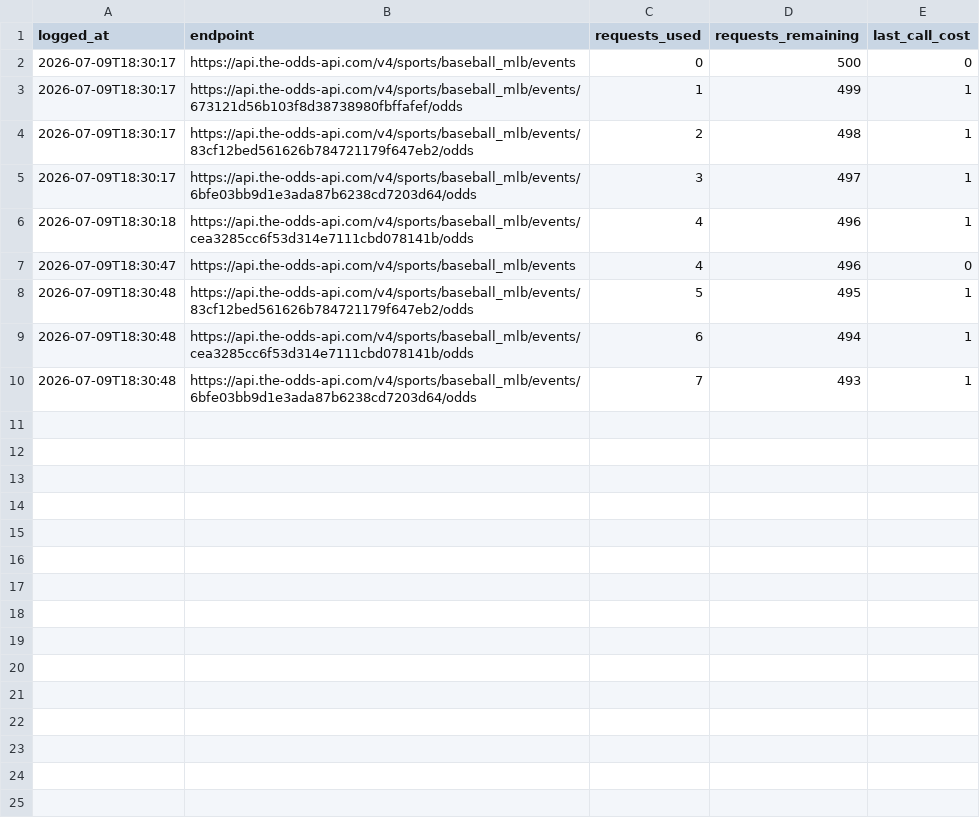
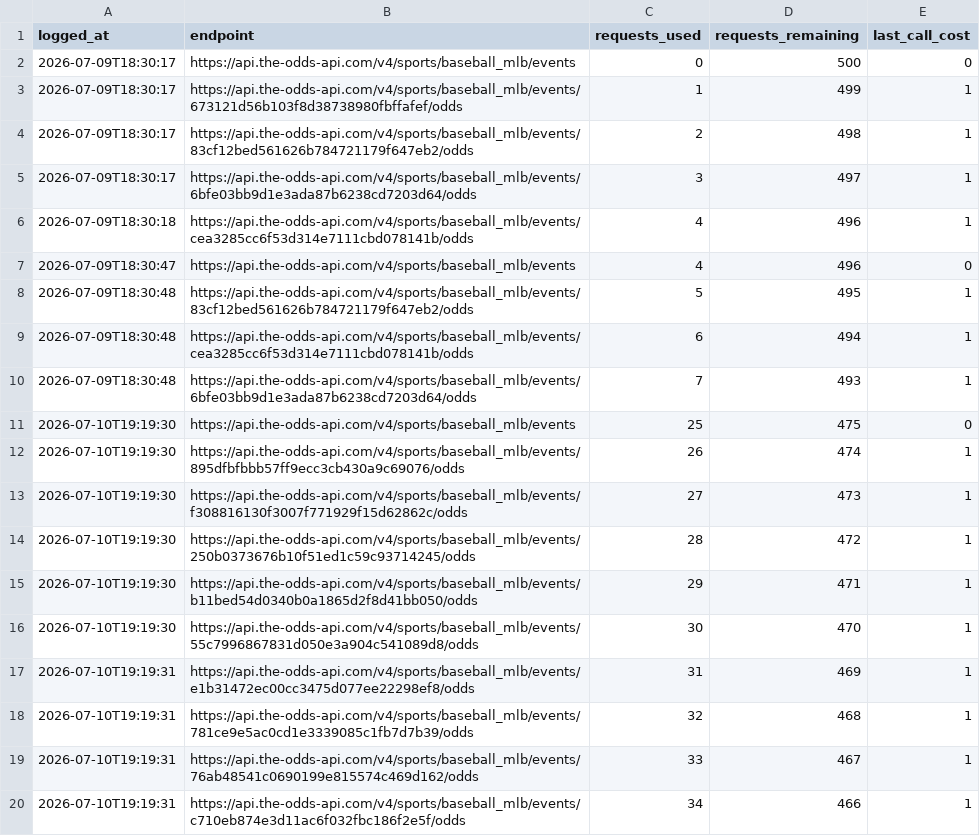
Before and after one commit to jackgoad05-afk/mlb-k-props, a CSV file: output/odds_api_usage.csv, drawn as a sheet.

```diff
--- a/output/odds_api_usage.csv
+++ b/output/odds_api_usage.csv
@@ -10 +10,11 @@ logged_at,endpoint,requests_used,requests_remaining,last_call_cost
 2026-07-09T18:30:48,https://api.the-odds-api.com/v4/sports/baseball_mlb/events/6bfe03bb9d1e3ada87b6238cd7203d64/odds,7,493,1
+2026-07-10T19:19:30,https://api.the-odds-api.com/v4/sports/baseball_mlb/events,25,475,0
+2026-07-10T19:19:30,https://api.the-odds-api.com/v4/sports/baseball_mlb/events/895dfbfbbb57ff9ecc3cb430a9c69076/odds,26,474,1
+2026-07-10T19:19:30,https://api.the-odds-api.com/v4/sports/baseball_mlb/events/f308816130f3007f771929f15d62862c/odds,27,473,1
+2026-07-10T19:19:30,https://api.the-odds-api.com/v4/sports/baseball_mlb/events/250b0373676b10f51ed1c59c93714245/odds,28,472,1
+2026-07-10T19:19:30,https://api.the-odds-api.com/v4/sports/baseball_mlb/events/b11bed54d0340b0a1865d2f8d41bb050/odds,29,471,1
+2026-07-10T19:19:30,https://api.the-odds-api.com/v4/sports/baseball_mlb/events/55c7996867831d050e3a904c541089d8/odds,30,470,1
+2026-07-10T19:19:31,https://api.the-odds-api.com/v4/sports/baseball_mlb/events/e1b31472ec00cc3475d077ee22298ef8/odds,31,469,1
+2026-07-10T19:19:31,https://api.the-odds-api.com/v4/sports/baseball_mlb/events/781ce9e5ac0cd1e3339085c1fb7d7b39/odds,32,468,1
+2026-07-10T19:19:31,https://api.the-odds-api.com/v4/sports/baseball_mlb/events/76ab48541c0690199e815574c469d162/odds,33,467,1
+2026-07-10T19:19:31,https://api.the-odds-api.com/v4/sports/baseball_mlb/events/c710eb874e3d11ac6f032fbc186f2e5f/odds,34,466,1
```
Also changed, not shown: output/ks_paper_ledger.csv, 1 other file.
